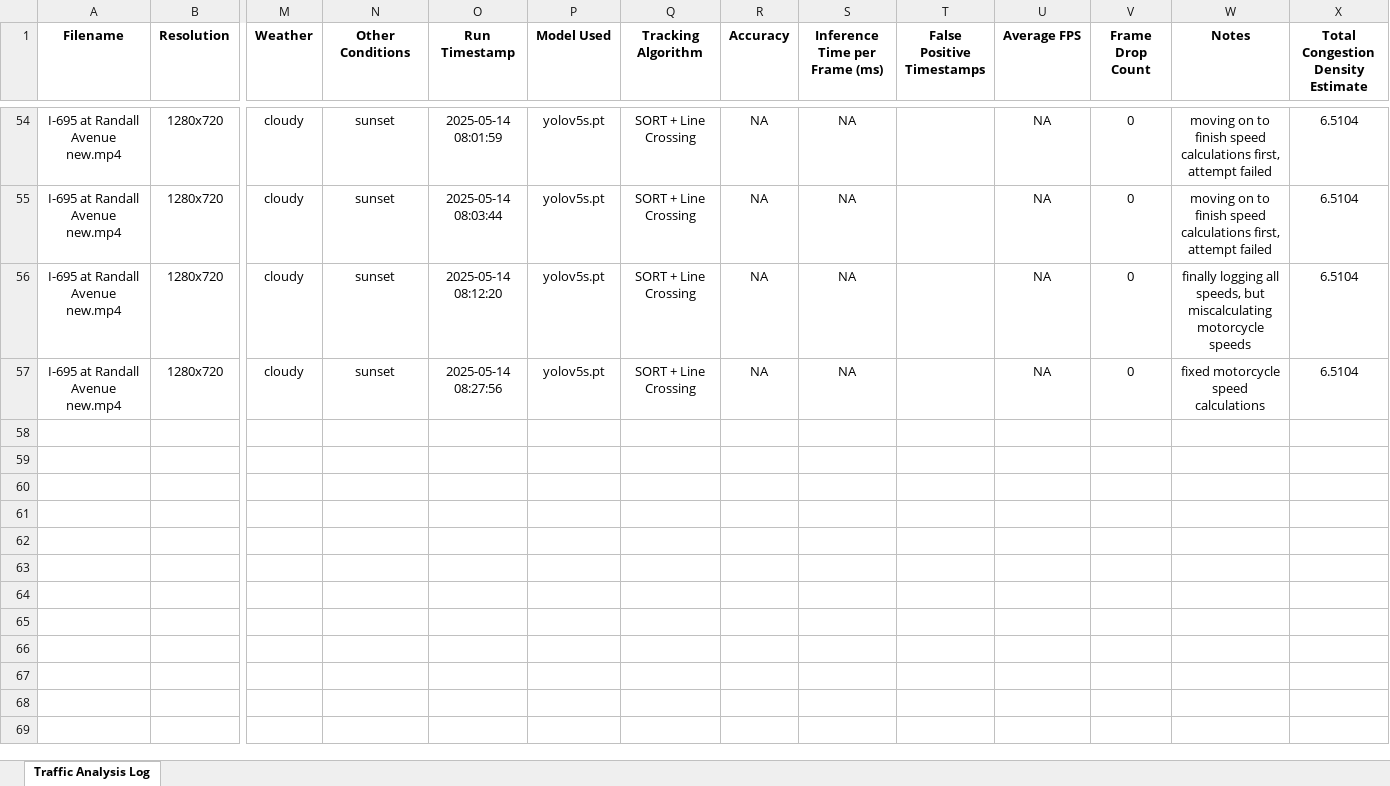
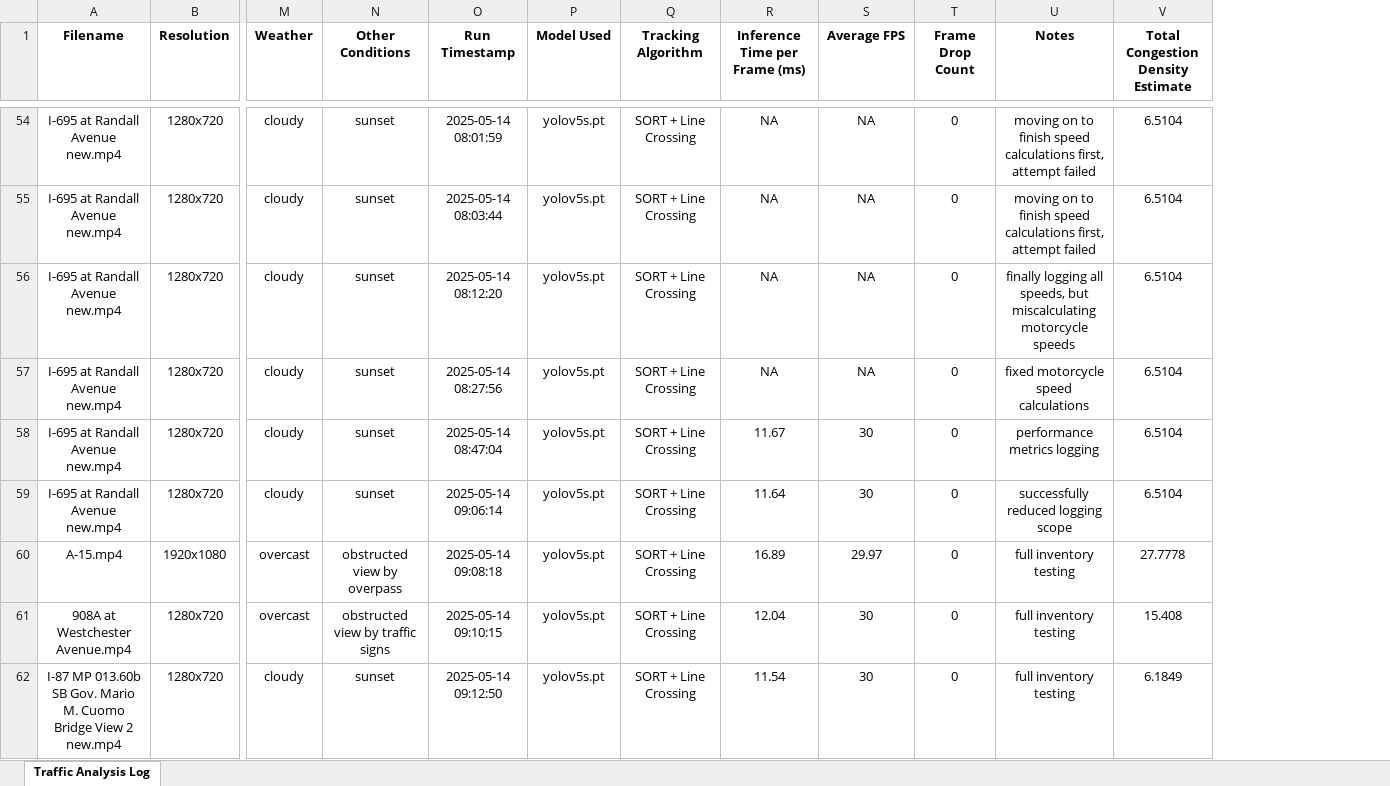
Before and after one commit to alexander-harmaty/Traffic-Analysis-Tool, an Excel workbook: Traffic_Analysis_Log.xlsx, sheet Traffic Analysis Log, drawn as a sheet; only a part is shown, gaps mark what is left out; values as stored, in another font and other column widths than the file's, no borders; removed rows and columns are numbered as before the commit, all else as after; rows hold the shown columns only; the diff covers the shown part only; the diff names each change by its address in the sheet, - before the commit and + after, or states it on an @@ line.

Commit message:
more performance metrics

```diff
--- a/Traffic_Analysis_Log.xlsx (sheet Traffic Analysis Log)
+++ b/Traffic_Analysis_Log.xlsx (sheet Traffic Analysis Log)
-column R (Accuracy), rows 54-57: all NA
-column T (False Positive Timestamps), empty
+row 58: I-695 at Randall Avenue new.mp4 | 1280x720 | cloudy | sunset | 2025-05-14 08:47:04 | yolov5s.pt | SORT + Line Crossing | 11.67 | 30 | 0 | performance metrics logging | 6.5104
+row 59: I-695 at Randall Avenue new.mp4 | 1280x720 | cloudy | sunset | 2025-05-14 09:06:14 | yolov5s.pt | SORT + Line Crossing | 11.64 | 30 | 0 | successfully reduced logging scope | 6.5104
+row 60: A-15.mp4 | 1920x1080 | overcast | obstructed view by overpass | 2025-05-14 09:08:18 | yolov5s.pt | SORT + Line Crossing | 16.89 | 29.97 | 0 | full inventory testing | 27.7778
+row 61: 908A at Westchester Avenue.mp4 | 1280x720 | overcast | obstructed view by traffic signs | 2025-05-14 09:10:15 | yolov5s.pt | SORT + Line Crossing | 12.04 | 30 | 0 | full inventory testing | 15.408
+row 62: I-87 MP 013.60b SB Gov. Mario M. Cuomo Bridge View 2 new.mp4 | 1280x720 | cloudy | sunset | 2025-05-14 09:12:50 | yolov5s.pt | SORT + Line Crossing | 11.54 | 30 | 0 | full inventory testing | 6.1849
```
Also changed, not shown: 4 added rows elsewhere in this sheet, 2 other files.
